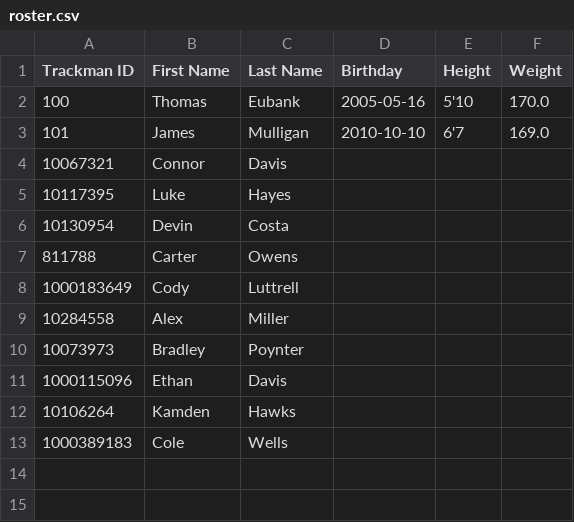
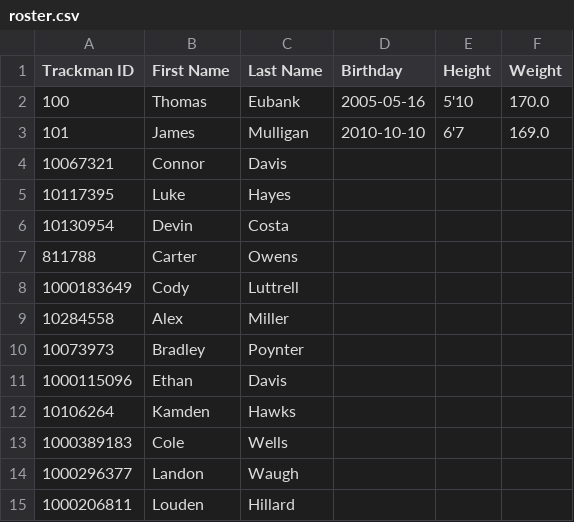
Before and after one commit to WarmFreezer/pitcher_reports, a CSV file: app/storage/schools/msu/assets/roster.csv, drawn as a sheet.

Commit message:
Update README with enhanced features and installation instructions; refine PDF generation styles; improve table responsiveness and add new roster entries

```diff
--- a/app/storage/schools/msu/assets/roster.csv
+++ b/app/storage/schools/msu/assets/roster.csv
@@ -13 +13,3 @@ Trackman ID,First Name,Last Name,Birthday,Height,Weight
 1000389183,Cole,Wells,,,
+1000296377,Landon,Waugh,,,
+1000206811,Louden,Hillard,,,
```
Also changed, not shown: 3 other files.
